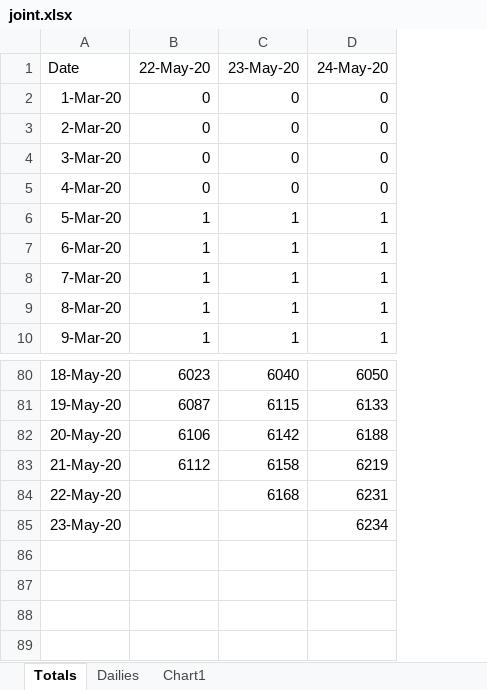
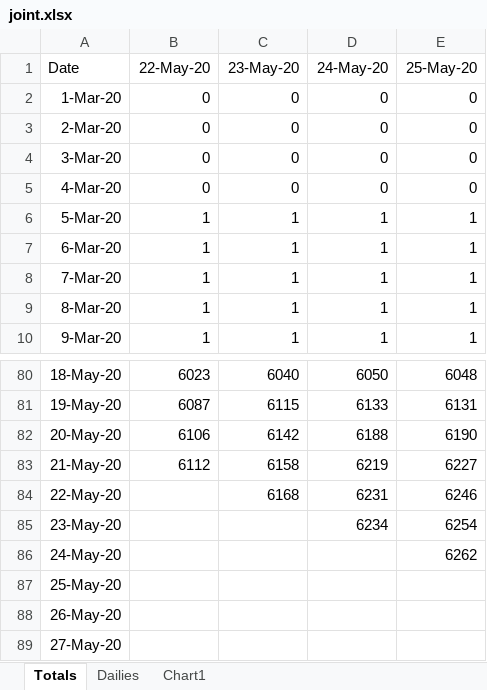
Before and after one commit to richwiss/covid, an Excel workbook: chesco/joint.xlsx, sheet Totals, drawn as a sheet; only a part is shown, gaps mark what is left out; values as stored, in another font and other column widths than the file's, no borders; the diff names each change by its address in the sheet, - before the commit and + after, or states it on an @@ line.

```diff
--- a/chesco/joint.xlsx (sheet Totals)
+++ b/chesco/joint.xlsx (sheet Totals)
+column E (25-May-20), rows 2-10: 0 | 0 | 0 | 0 | 1 | 1 | 1 | 1 | 1; rows 80-85: 6048 | 6131 | 6190 | 6227 | 6246 | 6254
+row 86: 24-May-20 |  |  |  | 6262
+row 87: 25-May-20
+row 88: 26-May-20
+row 89: 27-May-20
```
Also changed, not shown: sheet Dailies, formulas that keep their value, charts or pictures.
